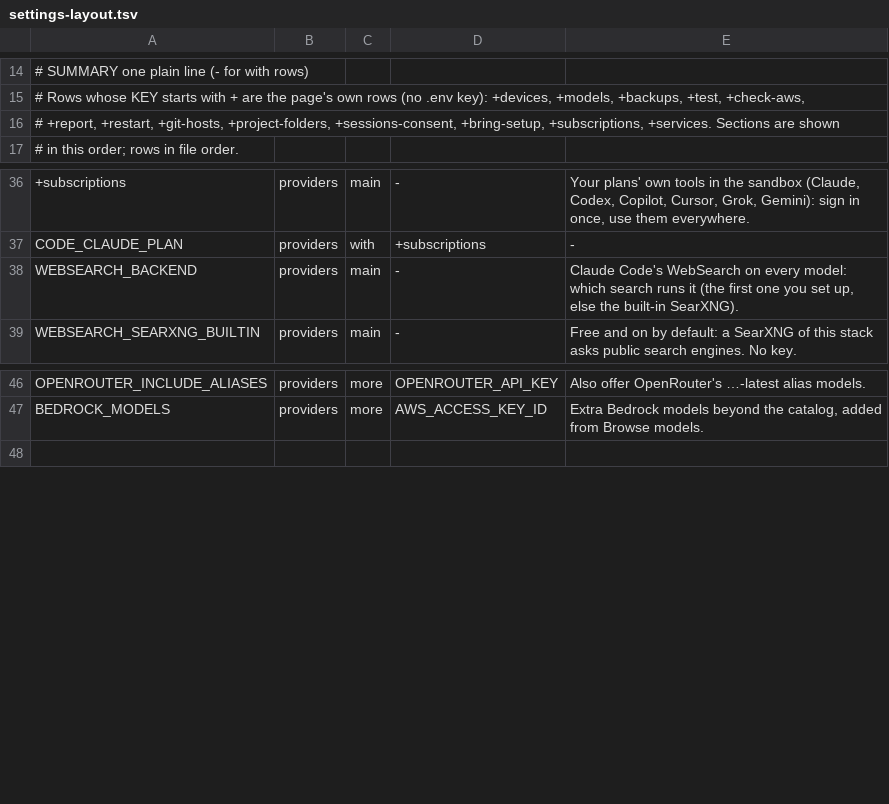
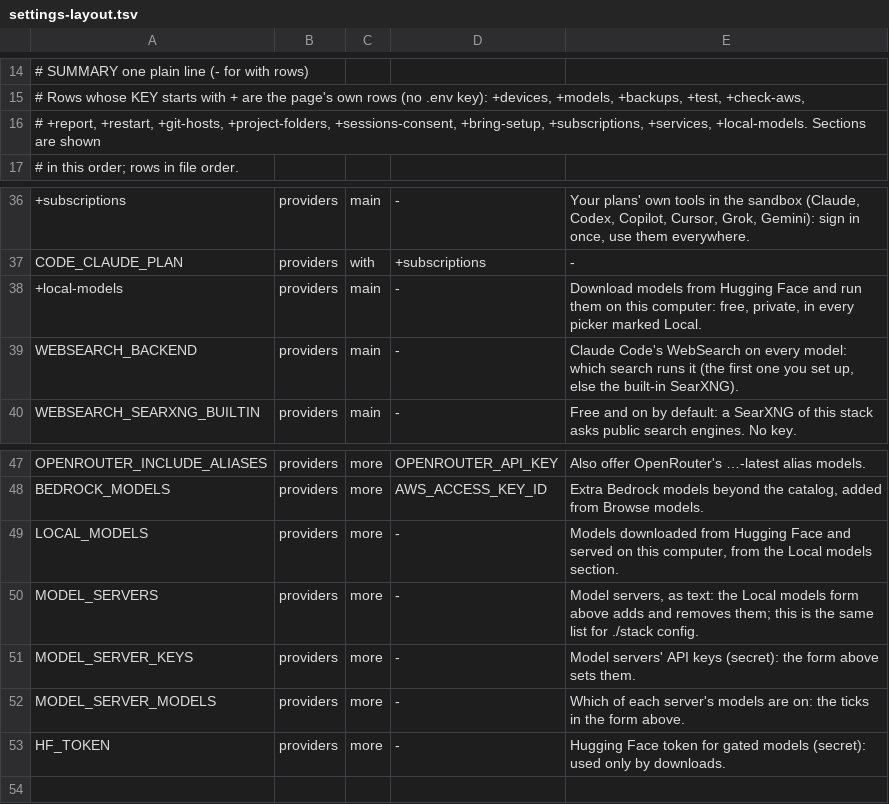
Before and after one commit to JongoDB-Labs/devos-ade, a TSV file: catalog/settings-layout.tsv, drawn as a sheet; only a part is shown, gaps mark what is left out; the diff names each change by its address in the sheet, - before the commit and + after, or states it on an @@ line.

```diff
--- a/catalog/settings-layout.tsv
+++ b/catalog/settings-layout.tsv
-A16: …+bring-setup, +subscriptions, +services. Sections are…
+A16: …+bring-setup, +subscriptions, +services, +local-models. Sections are…
+row 38: +local-models | providers | main | - | Download models from Hugging Face and run them on this computer: free, private, in every picker marked Local.
+row 49: LOCAL_MODELS | providers | more | - | Models downloaded from Hugging Face and served on this computer, from the Local models section.
+row 50: MODEL_SERVERS | providers | more | - | Model servers, as text: the Local models form above adds and removes them; this is the same list for ./stack config.
+row 51: MODEL_SERVER_KEYS | providers | more | - | Model servers' API keys (secret): the form above sets them.
+row 52: MODEL_SERVER_MODELS | providers | more | - | Which of each server's models are on: the ticks in the form above.
+row 53: HF_TOKEN | providers | more | - | Hugging Face token for gated models (secret): used only by downloads.
```
Also changed, not shown: catalog/settings.tsv, 44 other files.
